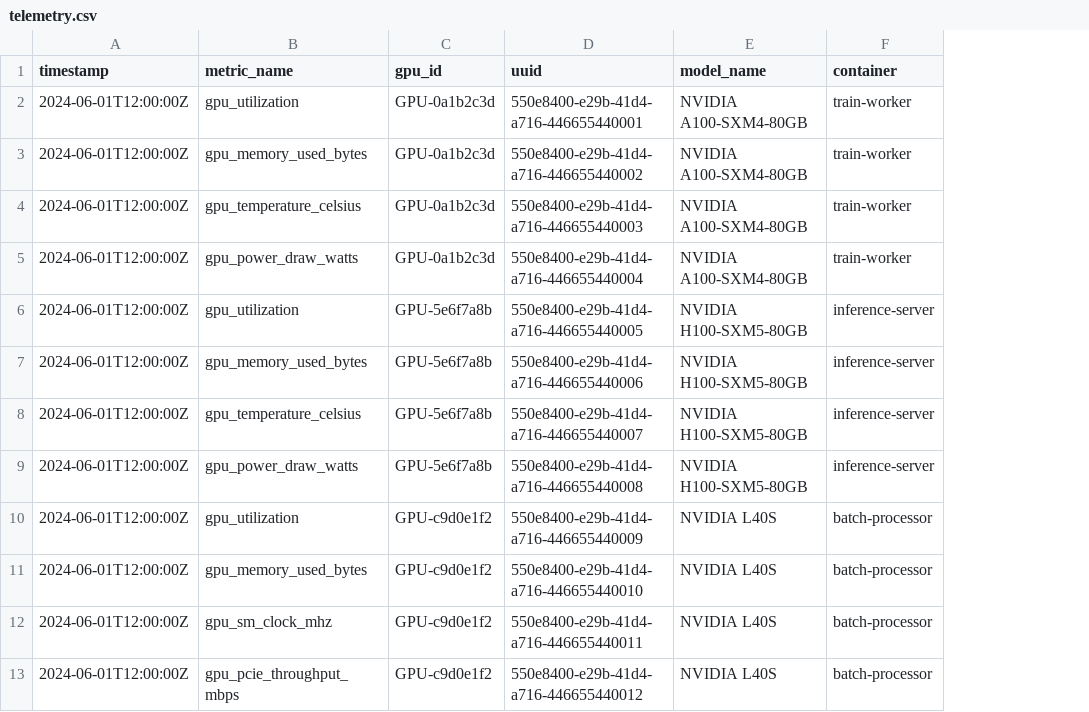
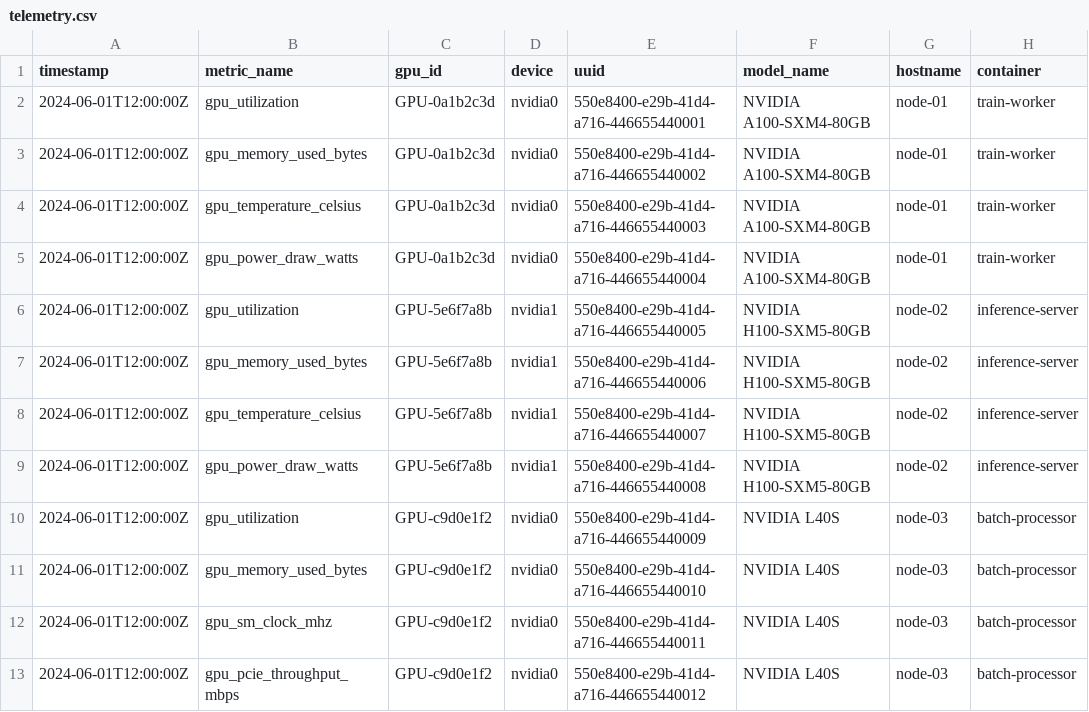
Before and after one commit to rukna123/my_queue, a CSV file: samples/telemetry.csv, drawn as a sheet; only a part is shown; the diff names each change by its address in the sheet, - before the commit and + after, or states it on an @@ line.

```diff
--- a/samples/telemetry.csv
+++ b/samples/telemetry.csv
+column D (device), rows 2-13: nvidia0 | nvidia0 | nvidia0 | nvidia0 | nvidia1 | nvidia1 | nvidia1 | nvidia1 | nvidia0 | nvidia0 | nvidia0 | nvidia0
+column G (hostname), rows 2-13: node-01 | node-01 | node-01 | node-01 | node-02 | node-02 | node-02 | node-02 | node-03 | node-03 | node-03 | node-03
```
Also changed, not shown: 11 other files.
